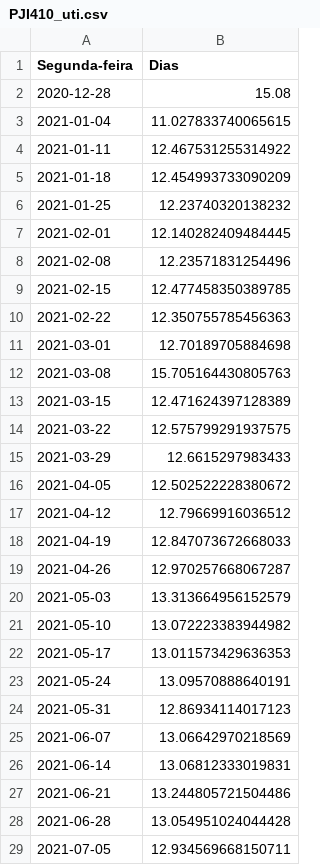
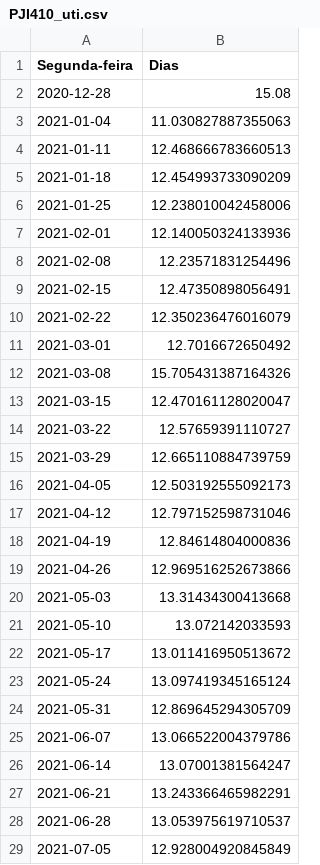
Before and after one commit to flohmannjr/PJI410, a CSV file: dados/PJI410_uti.csv, drawn as a sheet; only a part is shown; the diff covers the shown part only.

```diff
--- a/dados/PJI410_uti.csv
+++ b/dados/PJI410_uti.csv
@@ -2,28 +2,28 @@ Segunda-feira,Dias
 2020-12-28,15.08
-2021-01-04,11.027833740065615
-2021-01-11,12.467531255314922
+2021-01-04,11.030827887355063
+2021-01-11,12.468666783660513
 2021-01-18,12.454993733090209
-2021-01-25,12.23740320138232
-2021-02-01,12.140282409484445
+2021-01-25,12.238010042458006
+2021-02-01,12.140050324133936
 2021-02-08,12.23571831254496
-2021-02-15,12.477458350389785
-2021-02-22,12.350755785456363
-2021-03-01,12.70189705884698
-2021-03-08,15.705164430805763
-2021-03-15,12.471624397128389
-2021-03-22,12.575799291937575
-2021-03-29,12.6615297983433
-2021-04-05,12.502522228380672
-2021-04-12,12.79669916036512
-2021-04-19,12.847073672668033
-2021-04-26,12.970257668067287
-2021-05-03,13.313664956152579
-2021-05-10,13.072223383944982
-2021-05-17,13.011573429636353
-2021-05-24,13.09570888640191
-2021-05-31,12.86934114017123
-2021-06-07,13.06642970218569
-2021-06-14,13.06812333019831
-2021-06-21,13.244805721504486
-2021-06-28,13.054951024044428
-2021-07-05,12.934569668150711
+2021-02-15,12.47350898056491
+2021-02-22,12.350236476016079
+2021-03-01,12.7016672650492
+2021-03-08,15.705431387164326
+2021-03-15,12.470161128020047
+2021-03-22,12.57659391110727
+2021-03-29,12.665110884739759
+2021-04-05,12.503192555092173
+2021-04-12,12.797152598731046
+2021-04-19,12.84614804000836
+2021-04-26,12.969516252673866
+2021-05-03,13.31434300413668
+2021-05-10,13.072142033593
+2021-05-17,13.011416950513672
+2021-05-24,13.097419345165124
+2021-05-31,12.869645294305709
+2021-06-07,13.066522004379786
+2021-06-14,13.07001381564247
+2021-06-21,13.243366465982291
+2021-06-28,13.053975619710537
+2021-07-05,12.928004920845849
```
Also changed, not shown: 2 removed rows and 48 edited cells elsewhere in this file, dados/PJI410_cura_obito.csv, dados/PJI410_escolaridade.csv, 11 other files.
